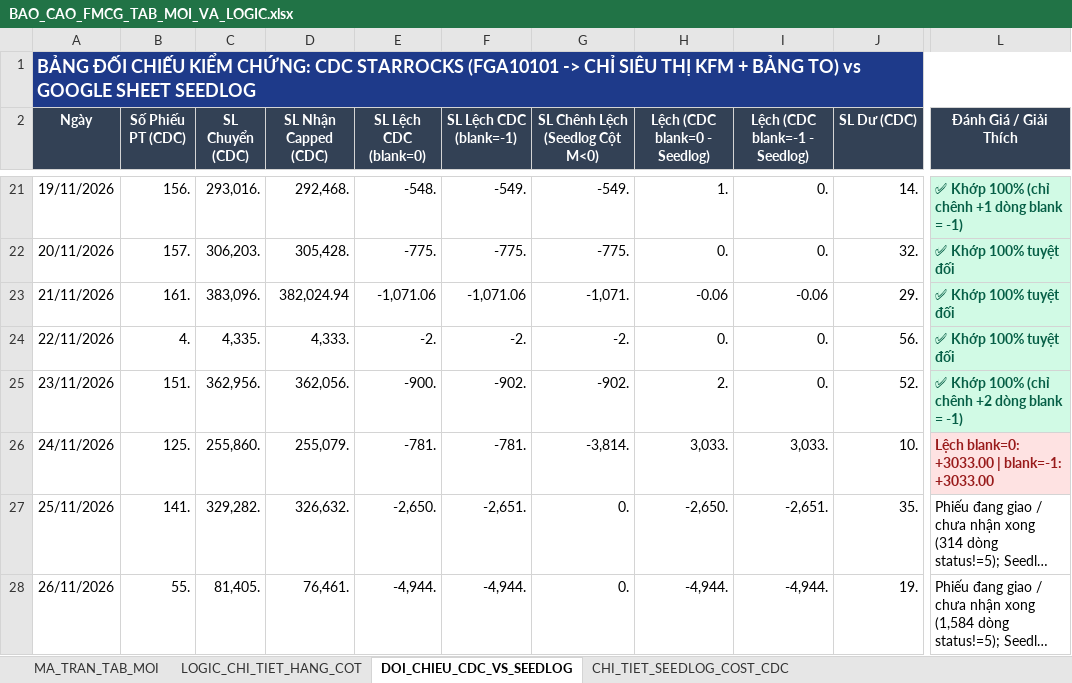
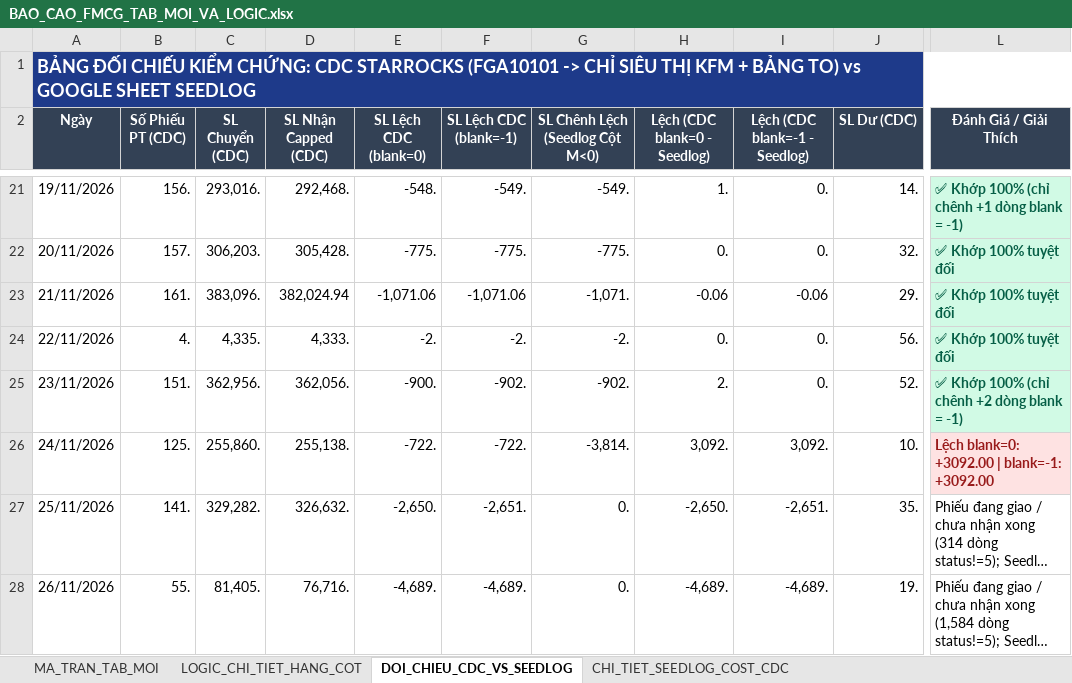
Before and after one commit to aresphamha/Doi_Soat_Dong_Mat, an Excel workbook: BAO_CAO_FMCG_TAB_MOI_VA_LOGIC.xlsx, sheet DOI_CHIEU_CDC_VS_SEEDLOG, drawn as a sheet; only a part is shown, gaps mark what is left out; long unchanged cells end in …; values as stored, in another font and other column widths than the file's, no borders; the diff names each change by its address in the sheet, - before the commit and + after, or states it on an @@ line.

```diff
--- a/BAO_CAO_FMCG_TAB_MOI_VA_LOGIC.xlsx (sheet DOI_CHIEU_CDC_VS_SEEDLOG)
+++ b/BAO_CAO_FMCG_TAB_MOI_VA_LOGIC.xlsx (sheet DOI_CHIEU_CDC_VS_SEEDLOG)
-D26 (SL Nhận Capped (CDC)): 255,079.
+D26 (SL Nhận Capped (CDC)): 255,138.
-E26 (SL Lệch CDC (blank=0)): -781.
+E26 (SL Lệch CDC (blank=0)): -722.
-F26 (SL Lệch CDC (blank=-1)): -781.
+F26 (SL Lệch CDC (blank=-1)): -722.
-H26 (Lệch (CDC blank=0 - Seedlog)): 3,033.
+H26 (Lệch (CDC blank=0 - Seedlog)): 3,092.
-I26 (Lệch (CDC blank=-1 - Seedlog)): 3,033.
+I26 (Lệch (CDC blank=-1 - Seedlog)): 3,092.
-L26 (Đánh Giá / Giải Thích): Lệch blank=0: +3033.00 | blank=-1: +3033.00
+L26 (Đánh Giá / Giải Thích): Lệch blank=0: +3092.00 | blank=-1: +3092.00
-D28 (SL Nhận Capped (CDC)): 76,461.
+D28 (SL Nhận Capped (CDC)): 76,716.
-E28 (SL Lệch CDC (blank=0)): -4,944.
+E28 (SL Lệch CDC (blank=0)): -4,689.
-F28 (SL Lệch CDC (blank=-1)): -4,944.
+F28 (SL Lệch CDC (blank=-1)): -4,689.
-H28 (Lệch (CDC blank=0 - Seedlog)): -4,944.
+H28 (Lệch (CDC blank=0 - Seedlog)): -4,689.
-I28 (Lệch (CDC blank=-1 - Seedlog)): -4,944.
+I28 (Lệch (CDC blank=-1 - Seedlog)): -4,689.
```
Also changed, not shown: sheet MA_TRAN_TAB_MOI, sheet CHI_TIET_SEEDLOG_COST_CDC, 4 other files.
